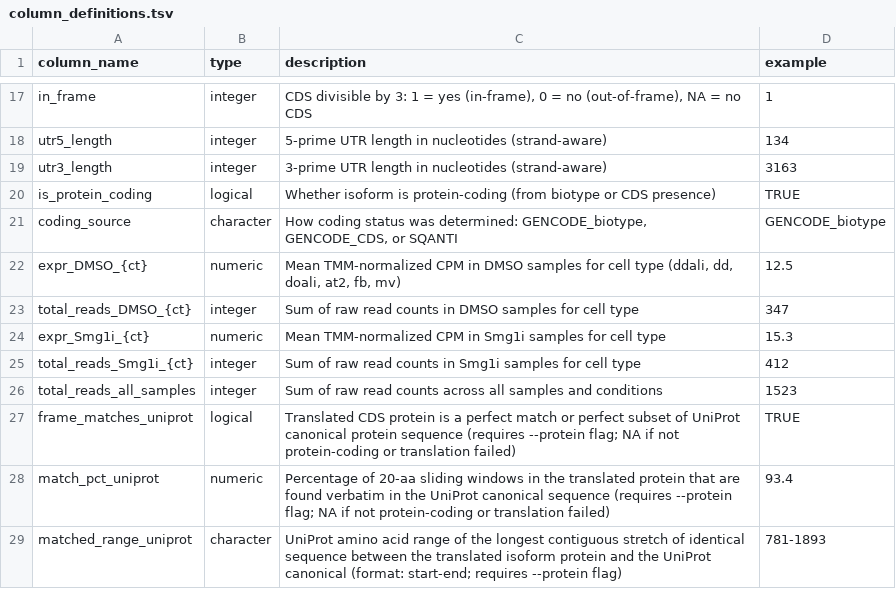
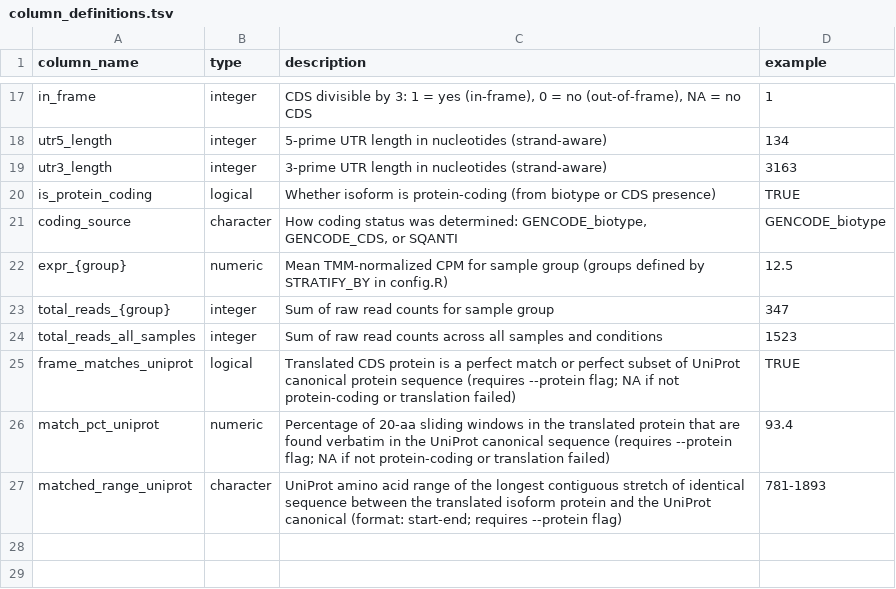
Before and after one commit to peter4244/Isoscope, a TSV file: column_definitions.tsv, drawn as a sheet; only a part is shown, gaps mark what is left out.

```diff
--- a/column_definitions.tsv
+++ b/column_definitions.tsv
@@ -21,6 +21,4 @@ is_protein_coding	logical	Whether isoform is protein-coding (from biotype or CDS
 coding_source	character	How coding status was determined: GENCODE_biotype, GENCODE_CDS, or SQANTI	GENCODE_biotype
-expr_DMSO_{ct}	numeric	Mean TMM-normalized CPM in DMSO samples for cell type (ddali, dd, doali, at2, fb, mv)	12.5
-total_reads_DMSO_{ct}	integer	Sum of raw read counts in DMSO samples for cell type	347
-expr_Smg1i_{ct}	numeric	Mean TMM-normalized CPM in Smg1i samples for cell type	15.3
-total_reads_Smg1i_{ct}	integer	Sum of raw read counts in Smg1i samples for cell type	412
+expr_{group}	numeric	Mean TMM-normalized CPM for sample group (groups defined by STRATIFY_BY in config.R)	12.5
+total_reads_{group}	integer	Sum of raw read counts for sample group	347
 total_reads_all_samples	integer	Sum of raw read counts across all samples and conditions	1523
```
Also changed, not shown: 3 other files.
